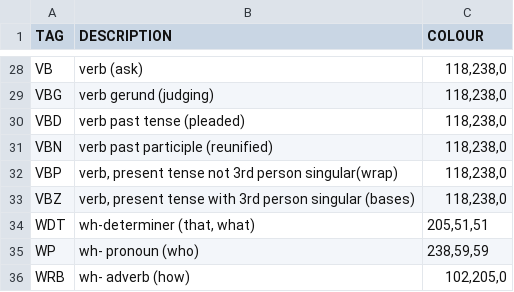
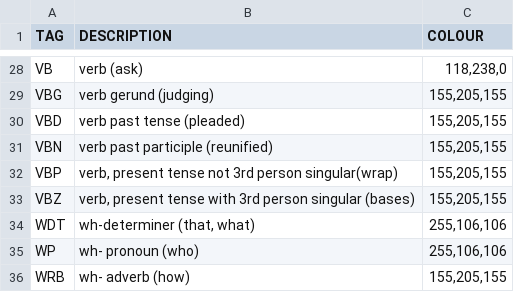
Before and after one commit to williamholland/screen-sentence, a CSV file: word_class.csv, drawn as a sheet; only a part is shown, gaps mark what is left out; the diff covers the shown part only; the diff names each change by its address in the sheet, - before the commit and + after, or states it on an @@ line.

Commit message:
Update colourscheme

```diff
--- a/word_class.csv
+++ b/word_class.csv
-C29:C33 (COLOUR): 118,238,0
+C29:C33 (COLOUR): 155,205,155
-C34 (COLOUR): 205,51,51
+C34 (COLOUR): 255,106,106
-C35 (COLOUR): 238,59,59
+C35 (COLOUR): 255,106,106
-C36 (COLOUR): 102,205,0
+C36 (COLOUR): 155,205,155
```
Also changed, not shown: 14 edited cells elsewhere in this file, 1 other file.
